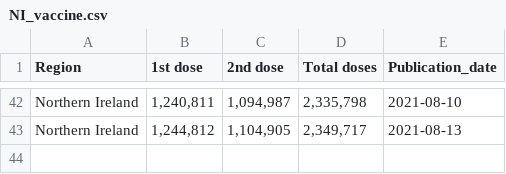
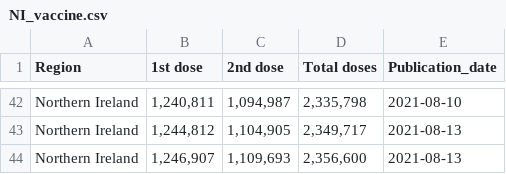
Before and after one commit to externality44/Automate-vaccine-briefing, a CSV file: data/NI_vaccine.csv, drawn as a sheet; only a part is shown, gaps mark what is left out; the diff names each change by its address in the sheet, - before the commit and + after, or states it on an @@ line.

```diff
--- a/data/NI_vaccine.csv
+++ b/data/NI_vaccine.csv
+row 44: Northern Ireland | 1,246,907 | 1,109,693 | 2,356,600 | 2021-08-13
```
Also changed, not shown: data/eng_vaccine.csv, data/scot_vaccine.csv, 1 other file.
